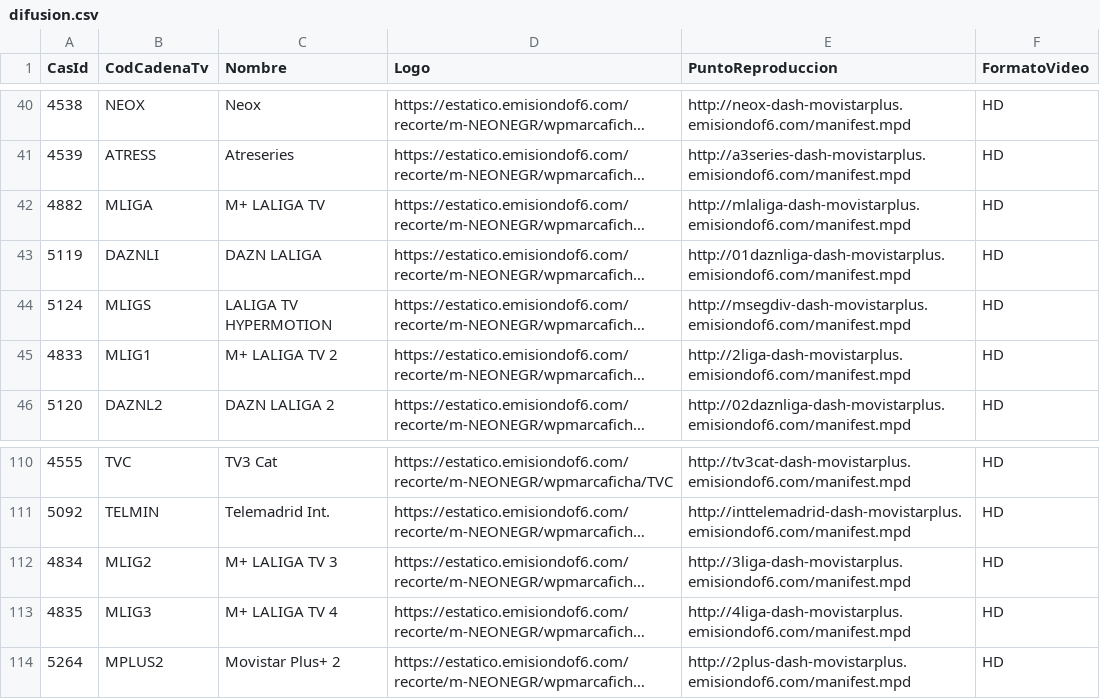
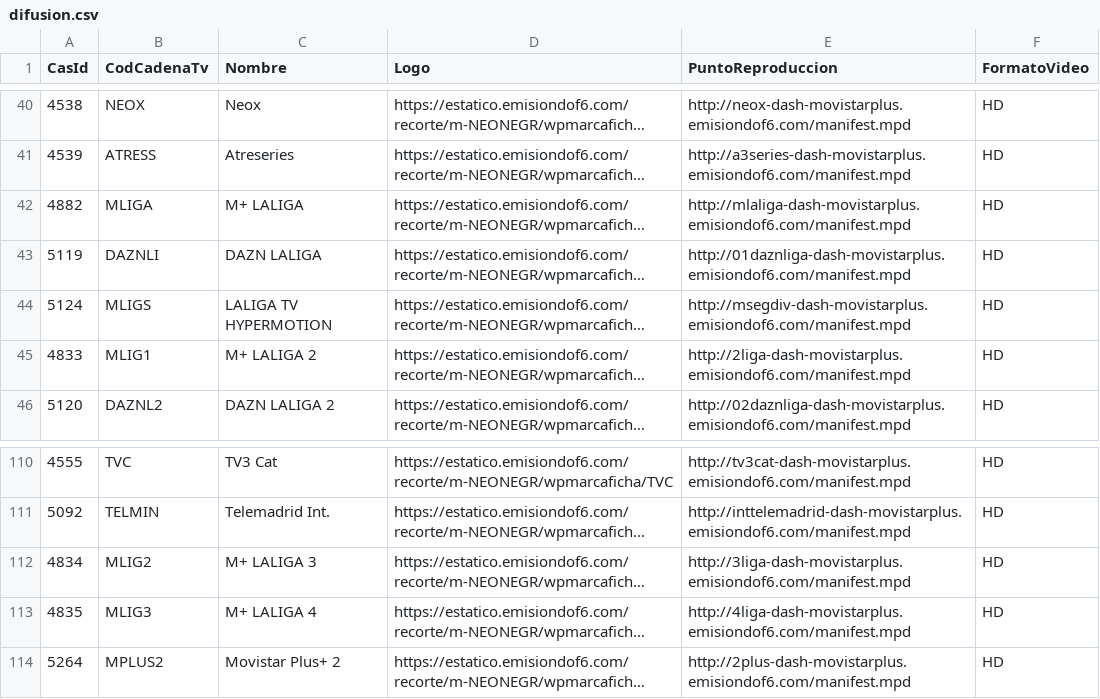
Before and after one commit to parotris3/Mfeed, a CSV file: difusion.csv, drawn as a sheet; only a part is shown, gaps mark what is left out; long unchanged cells end in …; the diff names each change by its address in the sheet, - before the commit and + after, or states it on an @@ line.

```diff
--- a/difusion.csv
+++ b/difusion.csv
-C42 (Nombre): M+ LALIGA TV
+C42 (Nombre): M+ LALIGA
-C45 (Nombre): M+ LALIGA TV 2
+C45 (Nombre): M+ LALIGA 2
-C112 (Nombre): M+ LALIGA TV 3
+C112 (Nombre): M+ LALIGA 3
-C113 (Nombre): M+ LALIGA TV 4
+C113 (Nombre): M+ LALIGA 4
```
Also changed, not shown: cambios.csv, ott.csv.
